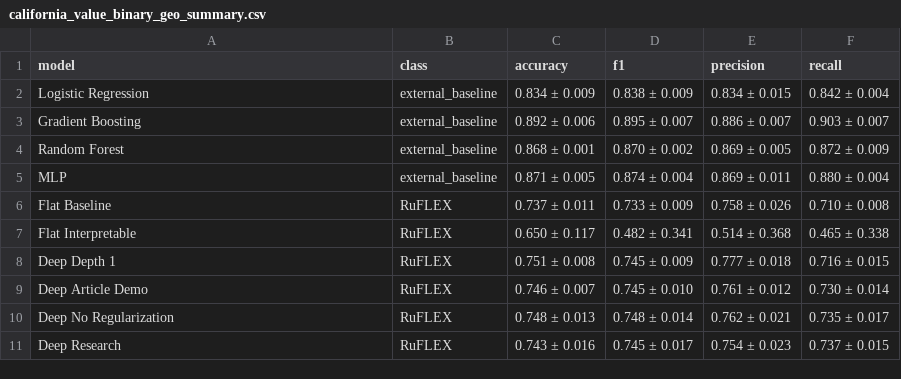
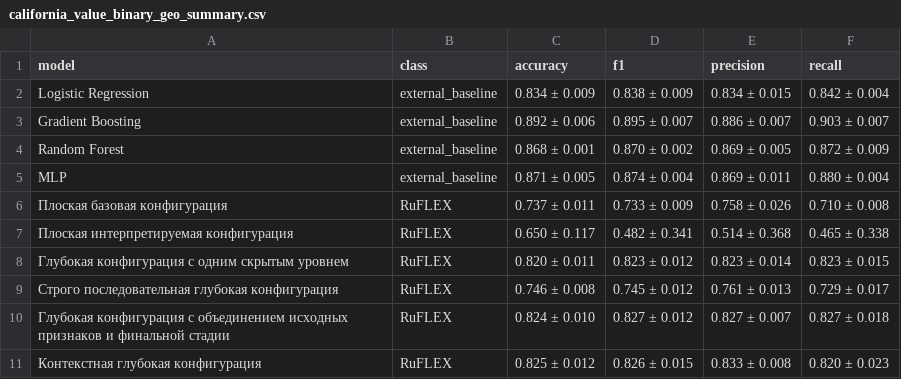
Before and after one commit to fims9000/RuFLEX, a CSV file: docs/article/tables_q2_final_plus/california_value_binary_geo_summary.csv, drawn as a sheet.

```diff
--- a/docs/article/tables_q2_final_plus/california_value_binary_geo_summary.csv
+++ b/docs/article/tables_q2_final_plus/california_value_binary_geo_summary.csv
@@ -5,7 +5,7 @@ Random Forest,external_baseline,0.868 ± 0.001,0.870 ± 0.002,0.869 ± 0.005,0.8
 MLP,external_baseline,0.871 ± 0.005,0.874 ± 0.004,0.869 ± 0.011,0.880 ± 0.004
-Flat Baseline,RuFLEX,0.737 ± 0.011,0.733 ± 0.009,0.758 ± 0.026,0.710 ± 0.008
-Flat Interpretable,RuFLEX,0.650 ± 0.117,0.482 ± 0.341,0.514 ± 0.368,0.465 ± 0.338
-Deep Depth 1,RuFLEX,0.751 ± 0.008,0.745 ± 0.009,0.777 ± 0.018,0.716 ± 0.015
-Deep Article Demo,RuFLEX,0.746 ± 0.007,0.745 ± 0.010,0.761 ± 0.012,0.730 ± 0.014
-Deep No Regularization,RuFLEX,0.748 ± 0.013,0.748 ± 0.014,0.762 ± 0.021,0.735 ± 0.017
-Deep Research,RuFLEX,0.743 ± 0.016,0.745 ± 0.017,0.754 ± 0.023,0.737 ± 0.015
+Плоская базовая конфигурация,RuFLEX,0.737 ± 0.011,0.733 ± 0.009,0.758 ± 0.026,0.710 ± 0.008
+Плоская интерпретируемая конфигурация,RuFLEX,0.650 ± 0.117,0.482 ± 0.341,0.514 ± 0.368,0.465 ± 0.338
+Глубокая конфигурация с одним скрытым уровнем,RuFLEX,0.820 ± 0.011,0.823 ± 0.012,0.823 ± 0.014,0.823 ± 0.015
+Строго последовательная глубокая конфигурация,RuFLEX,0.746 ± 0.008,0.745 ± 0.012,0.761 ± 0.013,0.729 ± 0.017
+Глубокая конфигурация с объединением исходных признаков и финальной стадии,RuFLEX,0.824 ± 0.010,0.827 ± 0.012,0.827 ± 0.007,0.827 ± 0.018
+Контекстная глубокая конфигурация,RuFLEX,0.825 ± 0.012,0.826 ± 0.015,0.833 ± 0.008,0.820 ± 0.023
```
Also changed, not shown: docs/article/q2_submission_package/tables/california_housing_regression_summary.csv, docs/article/q2_submission_package/tables/california_value_binary_geo_summary.csv, 51 other files.
